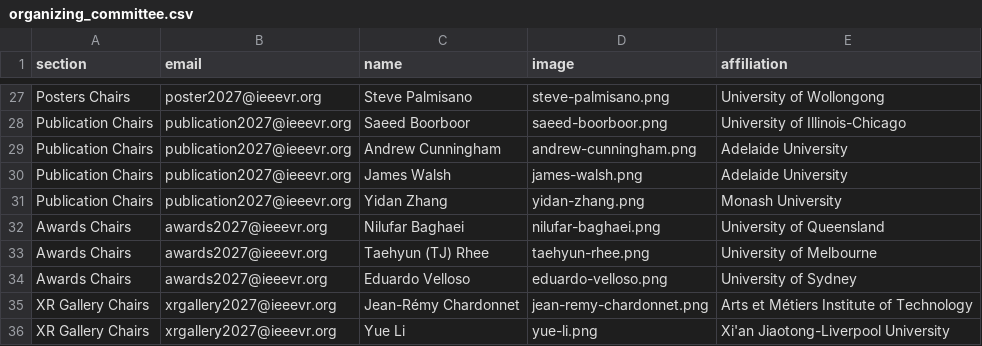
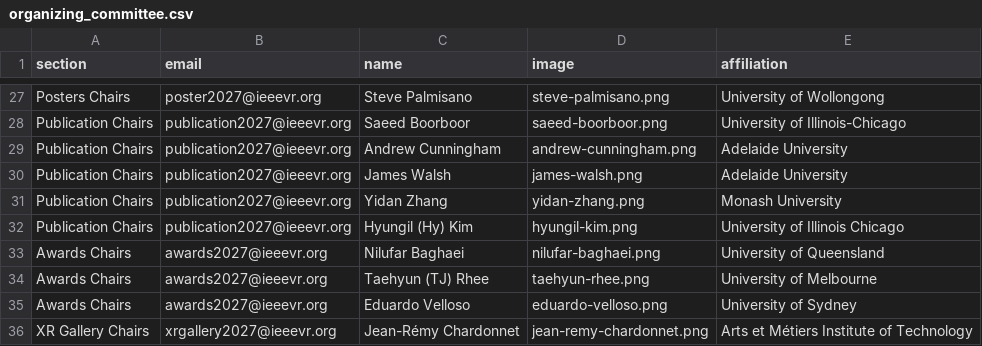
Before and after one commit to ieeevr/2027, a CSV file: _data/organizing_committee.csv, drawn as a sheet; only a part is shown, gaps mark what is left out; the shorter side is filled out with more unchanged rows; the diff names each change by its address in the sheet, - before the commit and + after, or states it on an @@ line.

Commit message:
add publication chairs

```diff
--- a/_data/organizing_committee.csv
+++ b/_data/organizing_committee.csv
+row 32: Publication Chairs | publication2027@ieeevr.org | Hyungil (Hy) Kim | hyungil-kim.png | University of Illinois Chicago
```
